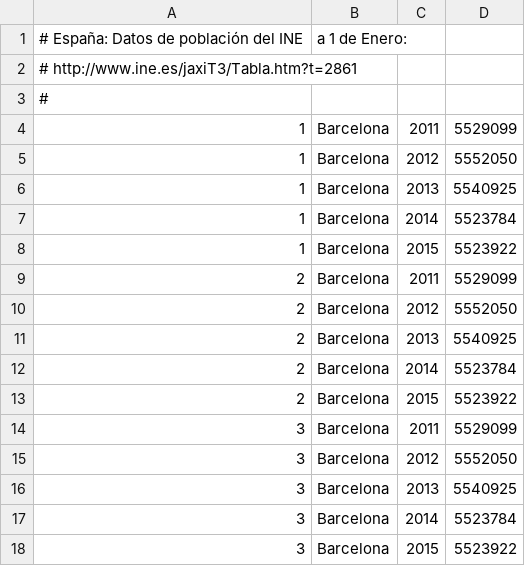
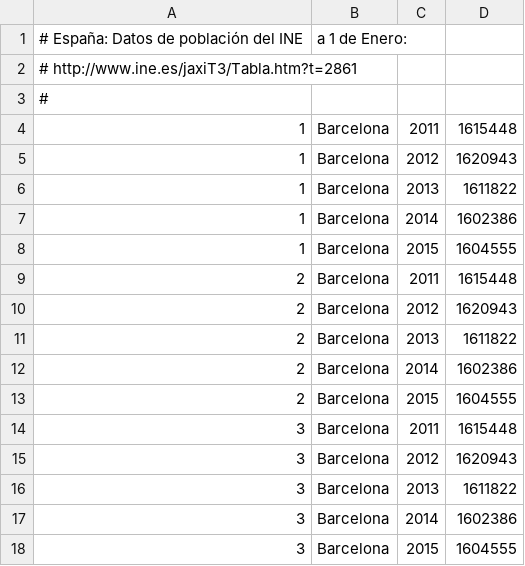
Before and after one commit to civio/presupuesto-barcelona, a CSV file: data/poblacion.csv, drawn as a sheet.

Commit message:
Fix population data

```diff
--- a/data/poblacion.csv
+++ b/data/poblacion.csv
@@ -3,16 +3,16 @@
 #
-1,Barcelona,2011,5529099
-1,Barcelona,2012,5552050
-1,Barcelona,2013,5540925
-1,Barcelona,2014,5523784
-1,Barcelona,2015,5523922
-2,Barcelona,2011,5529099
-2,Barcelona,2012,5552050
-2,Barcelona,2013,5540925
-2,Barcelona,2014,5523784
-2,Barcelona,2015,5523922
-3,Barcelona,2011,5529099
-3,Barcelona,2012,5552050
-3,Barcelona,2013,5540925
-3,Barcelona,2014,5523784
-3,Barcelona,2015,5523922
+1,Barcelona,2011,1615448
+1,Barcelona,2012,1620943
+1,Barcelona,2013,1611822
+1,Barcelona,2014,1602386
+1,Barcelona,2015,1604555
+2,Barcelona,2011,1615448
+2,Barcelona,2012,1620943
+2,Barcelona,2013,1611822
+2,Barcelona,2014,1602386
+2,Barcelona,2015,1604555
+3,Barcelona,2011,1615448
+3,Barcelona,2012,1620943
+3,Barcelona,2013,1611822
+3,Barcelona,2014,1602386
+3,Barcelona,2015,1604555
```
